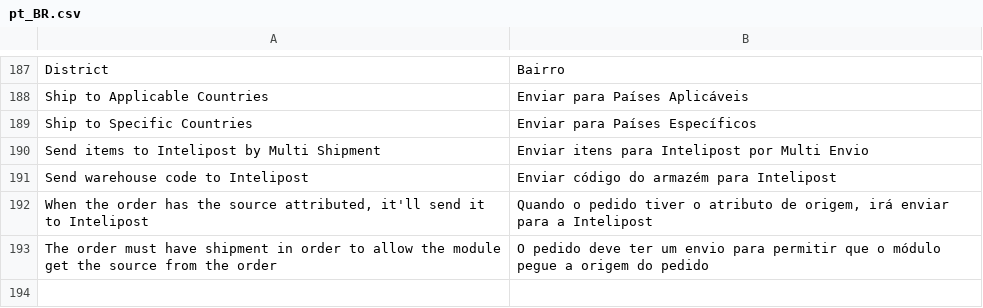
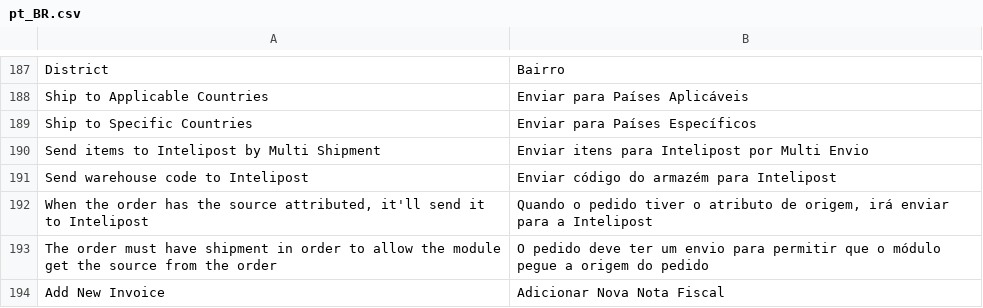
Before and after one commit to intelipost/Magento2, a CSV file: i18n/pt_BR.csv, drawn as a sheet; only a part is shown, gaps mark what is left out; the diff names each change by its address in the sheet, - before the commit and + after, or states it on an @@ line.

```diff
--- a/i18n/pt_BR.csv
+++ b/i18n/pt_BR.csv
+row 194: Add New Invoice | Adicionar Nova Nota Fiscal
```
Also changed, not shown: i18n/en_US.csv, 26 other files.
